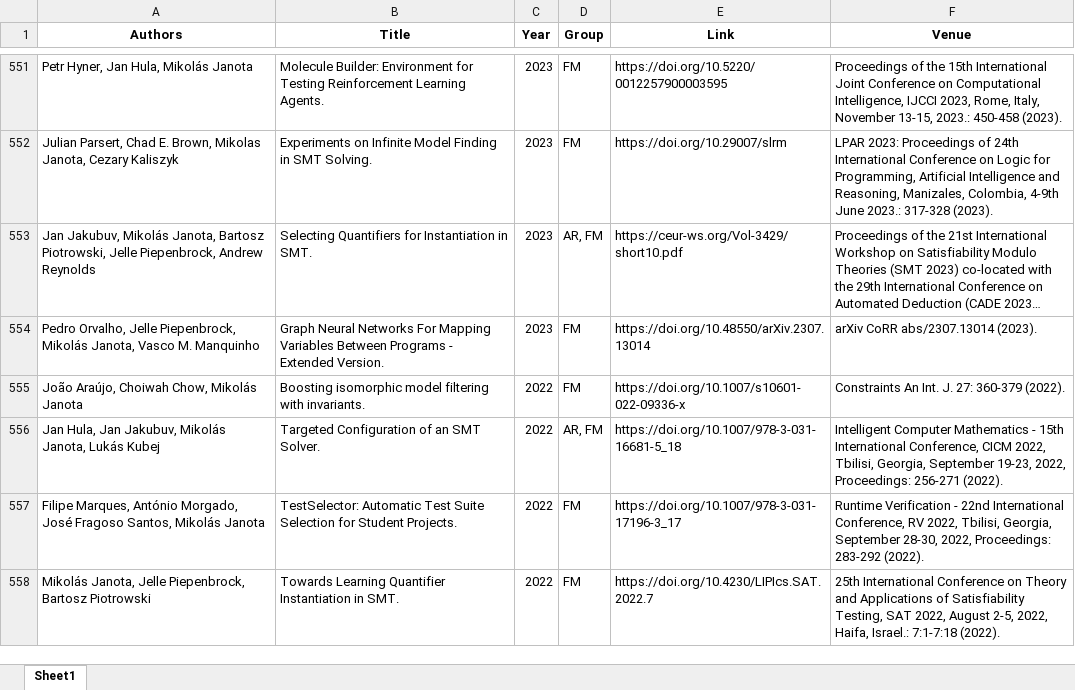
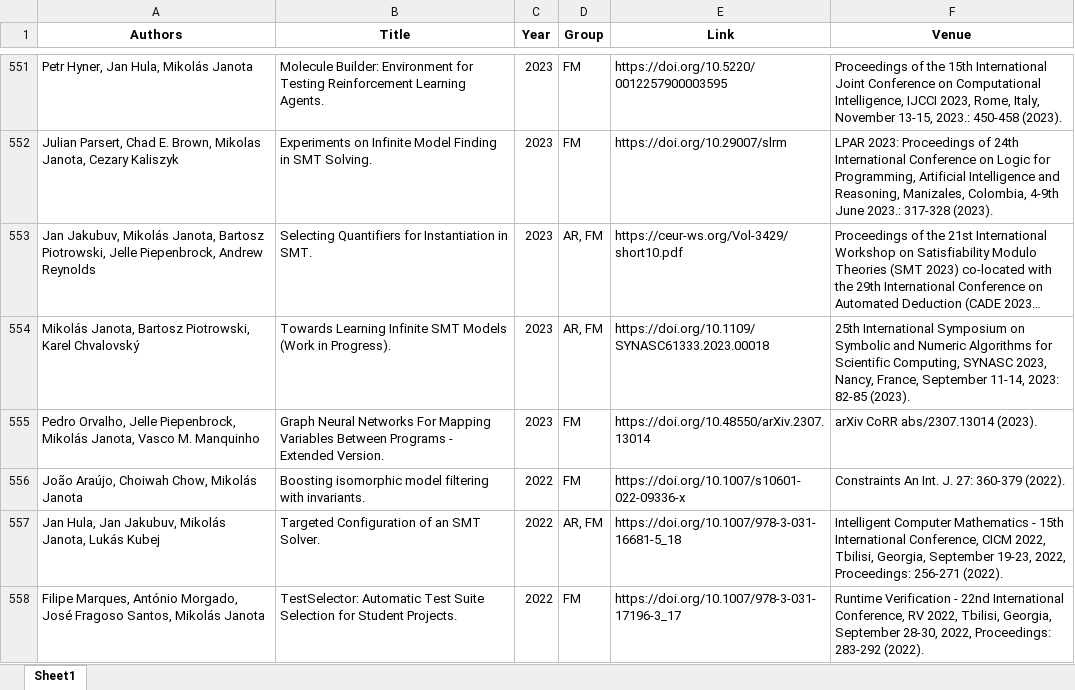
Before and after one commit to ai4reason/ai4reason.github.io, an Excel workbook: docs/download/publications.xlsx, sheet Sheet1, drawn as a sheet; only a part is shown, gaps mark what is left out; the shorter side is filled out with more unchanged rows; long unchanged cells end in …; values as stored, in another font and other column widths than the file's, no borders; the diff names each change by its address in the sheet, - before the commit and + after, or states it on an @@ line.

```diff
--- a/docs/download/publications.xlsx (sheet Sheet1)
+++ b/docs/download/publications.xlsx (sheet Sheet1)
+row 554: Mikolás Janota, Bartosz Piotrowski, Karel Chvalovský | Towards Learning Infinite SMT Models (Work in Progress). | 2023 | AR, FM | https://doi.org/10.1109/SYNASC61333.2023.00018 | 25th International Symposium on Symbolic and Numeric Algorithms for Scientific Computing, SYNASC 2023, Nancy, France, September 11-14, 2023: 82-85 (2023).
```
Also changed, not shown: 2 other files.
